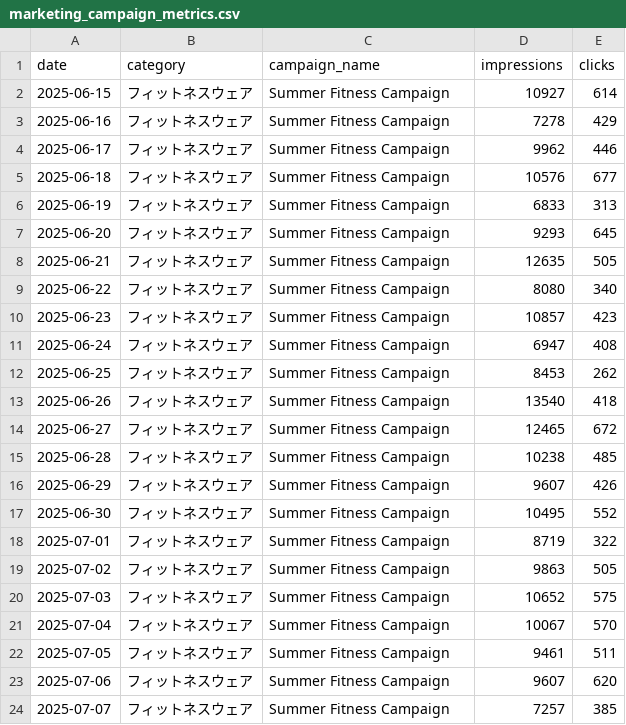
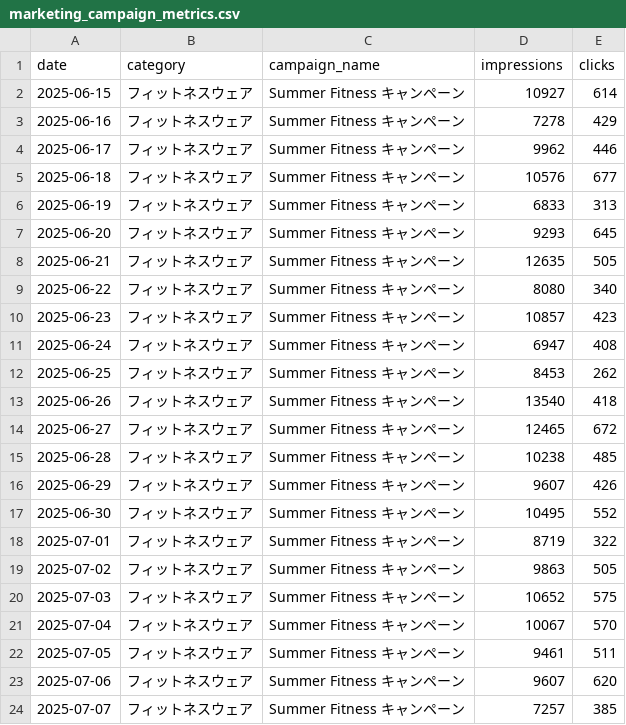
Before and after one commit to Snowflake-Labs/sfguide-getting-started-with-snowflake-intelligence, a CSV file: data/marketing_campaign_metrics.csv, drawn as a sheet.

Commit message:
translate csv data and setup sql file

```diff
--- a/data/marketing_campaign_metrics.csv
+++ b/data/marketing_campaign_metrics.csv
@@ -1,24 +1,24 @@
 date,category,campaign_name,impressions,clicks
-2025-06-15,フィットネスウェア,Summer Fitness Campaign,10927,614
-2025-06-16,フィットネスウェア,Summer Fitness Campaign,7278,429
-2025-06-17,フィットネスウェア,Summer Fitness Campaign,9962,446
-2025-06-18,フィットネスウェア,Summer Fitness Campaign,10576,677
-2025-06-19,フィットネスウェア,Summer Fitness Campaign,6833,313
-2025-06-20,フィットネスウェア,Summer Fitness Campaign,9293,645
-2025-06-21,フィットネスウェア,Summer Fitness Campaign,12635,505
-2025-06-22,フィットネスウェア,Summer Fitness Campaign,8080,340
-2025-06-23,フィットネスウェア,Summer Fitness Campaign,10857,423
-2025-06-24,フィットネスウェア,Summer Fitness Campaign,6947,408
-2025-06-25,フィットネスウェア,Summer Fitness Campaign,8453,262
-2025-06-26,フィットネスウェア,Summer Fitness Campaign,13540,418
-2025-06-27,フィットネスウェア,Summer Fitness Campaign,12465,672
-2025-06-28,フィットネスウェア,Summer Fitness Campaign,10238,485
-2025-06-29,フィットネスウェア,Summer Fitness Campaign,9607,426
-2025-06-30,フィットネスウェア,Summer Fitness Campaign,10495,552
-2025-07-01,フィットネスウェア,Summer Fitness Campaign,8719,322
-2025-07-02,フィットネスウェア,Summer Fitness Campaign,9863,505
-2025-07-03,フィットネスウェア,Summer Fitness Campaign,10652,575
-2025-07-04,フィットネスウェア,Summer Fitness Campaign,10067,570
-2025-07-05,フィットネスウェア,Summer Fitness Campaign,9461,511
-2025-07-06,フィットネスウェア,Summer Fitness Campaign,9607,620
-2025-07-07,フィットネスウェア,Summer Fitness Campaign,7257,385
+2025-06-15,フィットネスウェア,Summer Fitness キャンペーン,10927,614
+2025-06-16,フィットネスウェア,Summer Fitness キャンペーン,7278,429
+2025-06-17,フィットネスウェア,Summer Fitness キャンペーン,9962,446
+2025-06-18,フィットネスウェア,Summer Fitness キャンペーン,10576,677
+2025-06-19,フィットネスウェア,Summer Fitness キャンペーン,6833,313
+2025-06-20,フィットネスウェア,Summer Fitness キャンペーン,9293,645
+2025-06-21,フィットネスウェア,Summer Fitness キャンペーン,12635,505
+2025-06-22,フィットネスウェア,Summer Fitness キャンペーン,8080,340
+2025-06-23,フィットネスウェア,Summer Fitness キャンペーン,10857,423
+2025-06-24,フィットネスウェア,Summer Fitness キャンペーン,6947,408
+2025-06-25,フィットネスウェア,Summer Fitness キャンペーン,8453,262
+2025-06-26,フィットネスウェア,Summer Fitness キャンペーン,13540,418
+2025-06-27,フィットネスウェア,Summer Fitness キャンペーン,12465,672
+2025-06-28,フィットネスウェア,Summer Fitness キャンペーン,10238,485
+2025-06-29,フィットネスウェア,Summer Fitness キャンペーン,9607,426
+2025-06-30,フィットネスウェア,Summer Fitness キャンペーン,10495,552
+2025-07-01,フィットネスウェア,Summer Fitness キャンペーン,8719,322
+2025-07-02,フィットネスウェア,Summer Fitness キャンペーン,9863,505
+2025-07-03,フィットネスウェア,Summer Fitness キャンペーン,10652,575
+2025-07-04,フィットネスウェア,Summer Fitness キャンペーン,10067,570
+2025-07-05,フィットネスウェア,Summer Fitness キャンペーン,9461,511
+2025-07-06,フィットネスウェア,Summer Fitness キャンペーン,9607,620
+2025-07-07,フィットネスウェア,Summer Fitness キャンペーン,7257,385
```
Also changed, not shown: data/products.csv, 1 other file.
